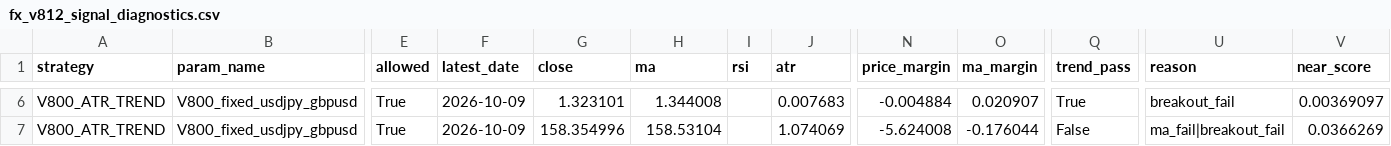
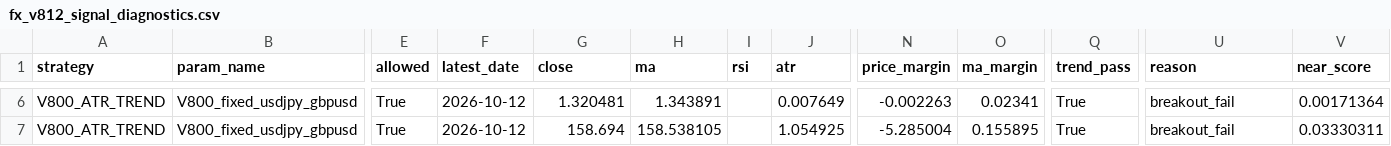
Before and after one commit to pengin01/Fx-Trade-System, a CSV file: fx_v812_signal_diagnostics.csv, drawn as a sheet; only a part is shown, gaps mark what is left out; the diff covers the shown part only; the diff names each change by its address in the sheet, - before the commit and + after, or states it on an @@ line.

```diff
--- a/fx_v812_signal_diagnostics.csv
+++ b/fx_v812_signal_diagnostics.csv
-F6:F7 (latest_date): 2026-10-09
+F6:F7 (latest_date): 2026-10-12
-G6 (close): 1.323101
+G6 (close): 1.320481
-H6 (ma): 1.344008
+H6 (ma): 1.343891
-J6 (atr): 0.007683
+J6 (atr): 0.007649
-N6 (price_margin): -0.004884
+N6 (price_margin): -0.002263
-O6 (ma_margin): 0.020907
+O6 (ma_margin): 0.02341
-V6 (near_score): 0.00369097
+V6 (near_score): 0.00171364
-G7 (close): 158.354996
+G7 (close): 158.694
-H7 (ma): 158.53104
+H7 (ma): 158.538105
-J7 (atr): 1.074069
+J7 (atr): 1.054925
-N7 (price_margin): -5.624008
+N7 (price_margin): -5.285004
-O7 (ma_margin): -0.176044
+O7 (ma_margin): 0.155895
-Q7 (trend_pass): False
+Q7 (trend_pass): True
-U7 (reason): ma_fail|breakout_fail
+U7 (reason): breakout_fail
-V7 (near_score): 0.0366269
+V7 (near_score): 0.03330311
```
Also changed, not shown: 33 edited cells elsewhere in this file, fx_v811_equity.csv, 3 other files.
